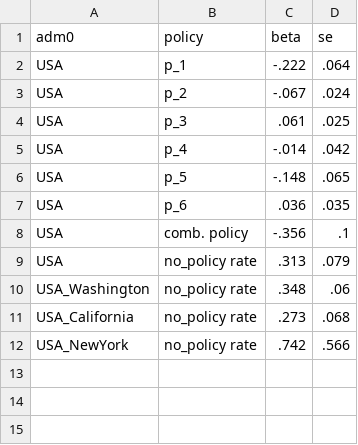
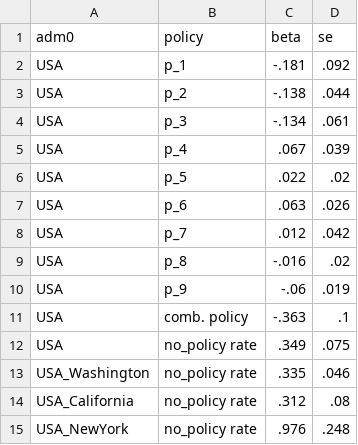
Before and after one commit to Global-Policy-Lab/gpl-covid, a CSV file: results/source_data/Figure2_USA_coefs.csv, drawn as a sheet.

```diff
--- a/results/source_data/Figure2_USA_coefs.csv
+++ b/results/source_data/Figure2_USA_coefs.csv
@@ -1,12 +1,15 @@
 adm0,policy,beta,se
-"USA","p_1",-.222,.064
-"USA","p_2",-.067,.024
-"USA","p_3",.061,.025
-"USA","p_4",-.014,.042
-"USA","p_5",-.148,.065
-"USA","p_6",.036,.035
-"USA","comb. policy",-.356,.1
-"USA","no_policy rate",.313,.079
-"USA_Washington","no_policy rate",.348,.06
-"USA_California","no_policy rate",.273,.068
-"USA_NewYork","no_policy rate",.742,.566
+"USA","p_1",-.181,.092
+"USA","p_2",-.138,.044
+"USA","p_3",-.134,.061
+"USA","p_4",.067,.039
+"USA","p_5",.022,.02
+"USA","p_6",.063,.026
+"USA","p_7",.012,.042
+"USA","p_8",-.016,.02
+"USA","p_9",-.06,.019
+"USA","comb. policy",-.363,.1
+"USA","no_policy rate",.349,.075
+"USA_Washington","no_policy rate",.335,.046
+"USA_California","no_policy rate",.312,.08
+"USA_NewYork","no_policy rate",.976,.248
```
Also changed, not shown: models/ITA_preds.csv, models/reg_data/KOR_reg_data.csv, 25 other files.
